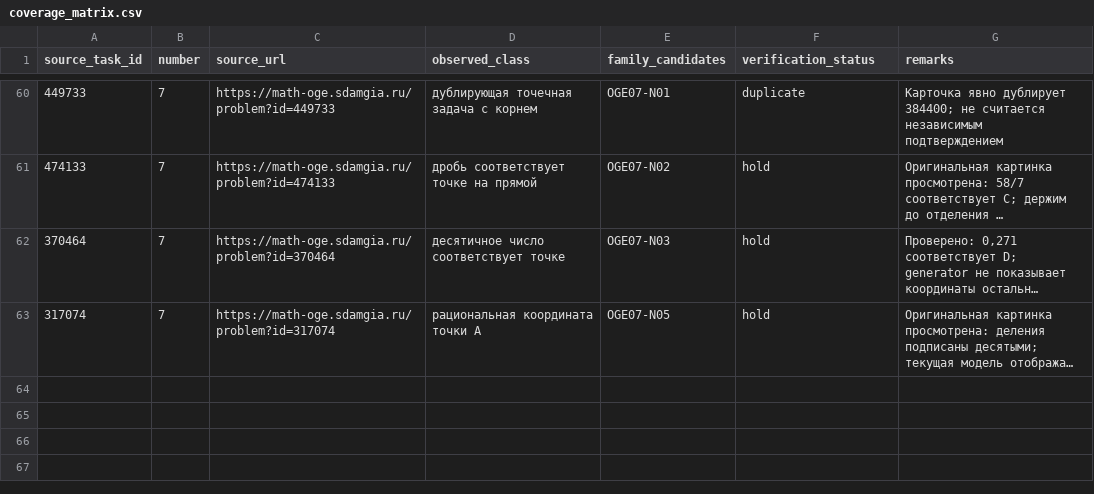
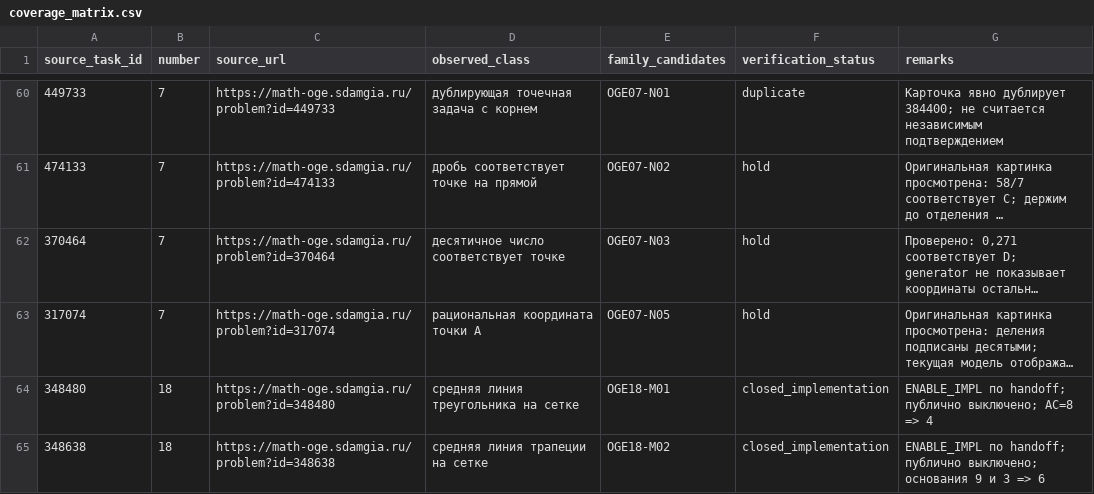
Before and after one commit to Surpd/OGE-bot, a CSV file: atlas/coverage_matrix.csv, drawn as a sheet; only a part is shown, gaps mark what is left out; long unchanged cells end in …; the diff names each change by its address in the sheet, - before the commit and + after, or states it on an @@ line.

Commit message:
feat: implement closed OGE18 grid midline training with exact PNG QA

```diff
--- a/atlas/coverage_matrix.csv
+++ b/atlas/coverage_matrix.csv
+row 64: 348480 | 18 | https://math-oge.sdamgia.ru/problem?id=348480 | средняя линия треугольника на сетке | OGE18-M01 | closed_implementation | ENABLE_IMPL по handoff; публично выключено; AC=8 => 4
+row 65: 348638 | 18 | https://math-oge.sdamgia.ru/problem?id=348638 | средняя линия трапеции на сетке | OGE18-M02 | closed_implementation | ENABLE_IMPL по handoff; публично выключено; основания 9 и 3 => 6
```
Also changed, not shown: 25 other files.
